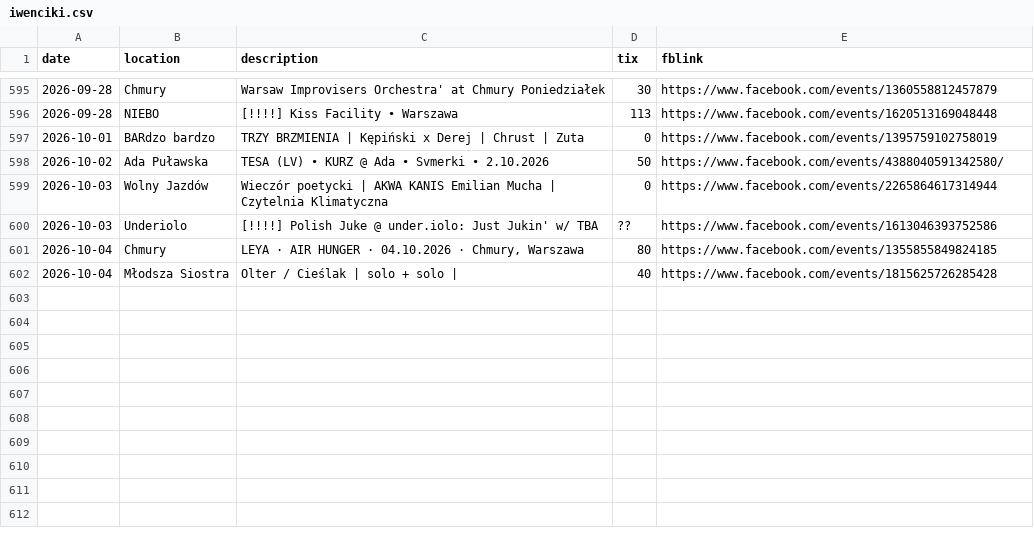
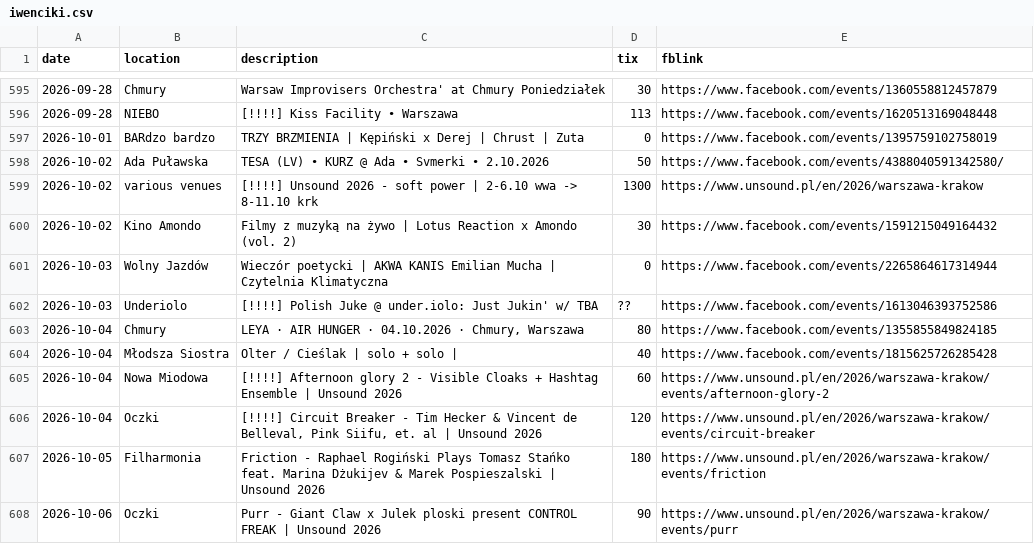
Before and after one commit to dzjkb/iwencikiwwa, a CSV file: iwenciki.csv, drawn as a sheet; only a part is shown, gaps mark what is left out; the diff names each change by its address in the sheet, - before the commit and + after, or states it on an @@ line.

Commit message:
add events up to 2026-10-06

```diff
--- a/iwenciki.csv
+++ b/iwenciki.csv
+row 599: 2026-10-02 | various venues | [!!!!] Unsound 2026 - soft power | 2-6.10 wwa -> 8-11.10 krk | 1300 | https://www.unsound.pl/en/2026/warszawa-krakow
+row 600: 2026-10-02 | Kino Amondo | Filmy z muzyką na żywo | Lotus Reaction x Amondo (vol. 2) | 30 | https://www.facebook.com/events/1591215049164432
+row 605: 2026-10-04 | Nowa Miodowa | [!!!!] Afternoon glory 2 - Visible Cloaks + Hashtag Ensemble | Unsound 2026 | 60 | https://www.unsound.pl/en/2026/warszawa-krakow/events/afternoon-glory-2
+row 606: 2026-10-04 | Oczki | [!!!!] Circuit Breaker - Tim Hecker & Vincent de Belleval, Pink Siifu, et. al | Unsound 2026 | 120 | https://www.unsound.pl/en/2026/warszawa-krakow/events/circuit-breaker
+row 607: 2026-10-05 | Filharmonia | Friction - Raphael Rogiński Plays Tomasz Stańko feat. Marina Dżukijev & Marek Pospieszalski | Unsound 2026 | 180 | https://www.unsound.pl/en/2026/warszawa-krakow/events/friction
+row 608: 2026-10-06 | Oczki | Purr - Giant Claw x Julek ploski present CONTROL FREAK | Unsound 2026 | 90 | https://www.unsound.pl/en/2026/warszawa-krakow/events/purr
```
